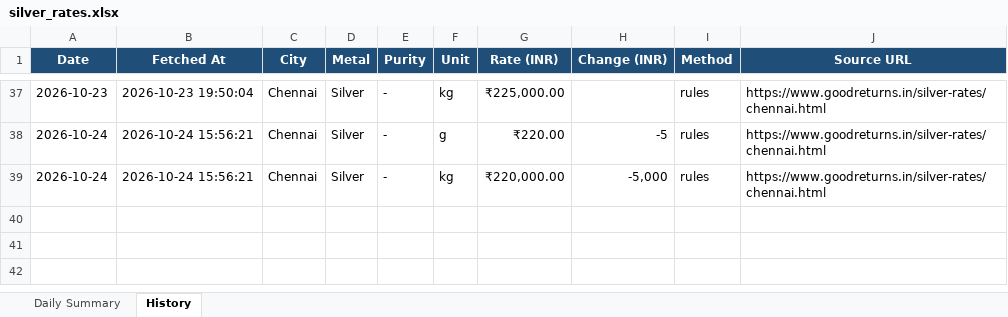
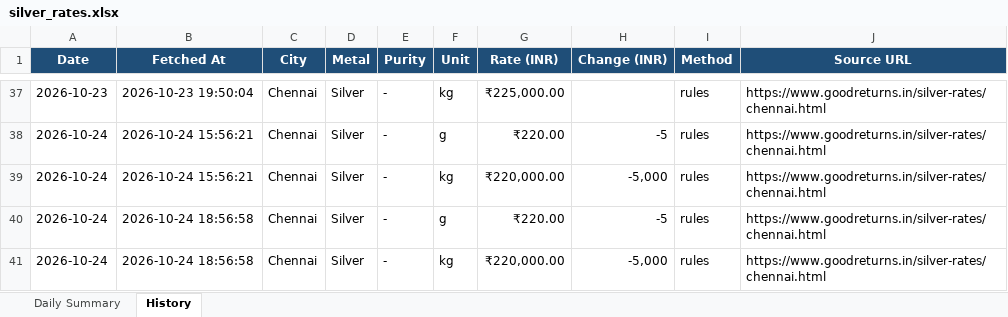
Before and after one commit to gingeevimal/gold-silver-rates, an Excel workbook: silver_rates.xlsx, sheet History, drawn as a sheet; only a part is shown, gaps mark what is left out; values as stored, in another font and other column widths than the file's, no borders; the diff names each change by its address in the sheet, - before the commit and + after, or states it on an @@ line.

```diff
--- a/silver_rates.xlsx (sheet History)
+++ b/silver_rates.xlsx (sheet History)
+row 40: 2026-10-24 | 2026-10-24 18:56:58 | Chennai | Silver | - | g | ₹220.00 | -5 | rules | https://www.goodreturns.in/silver-rates/chennai.html
+row 41: 2026-10-24 | 2026-10-24 18:56:58 | Chennai | Silver | - | kg | ₹220,000.00 | -5,000 | rules | https://www.goodreturns.in/silver-rates/chennai.html
```
Also changed, not shown: sheet Daily Summary, gold_rates.xlsx, 1 other file.
